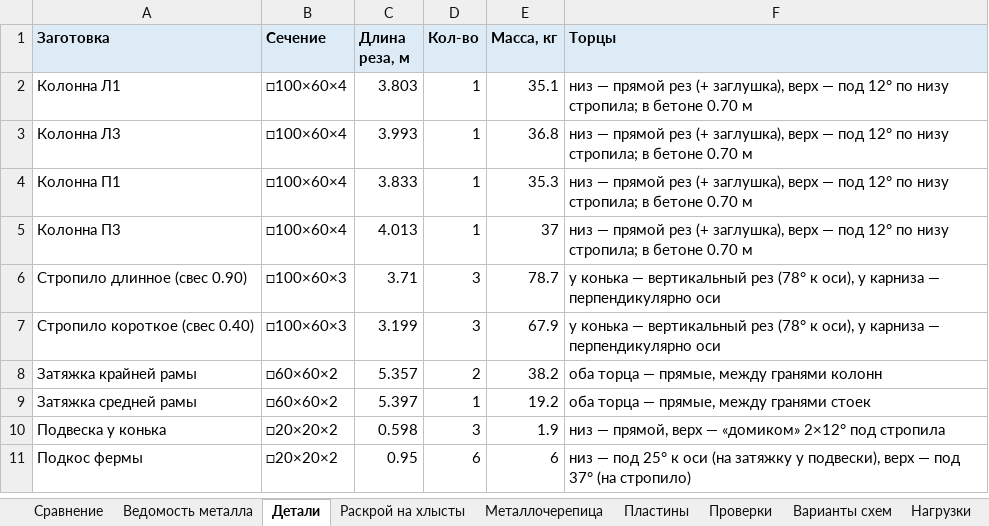
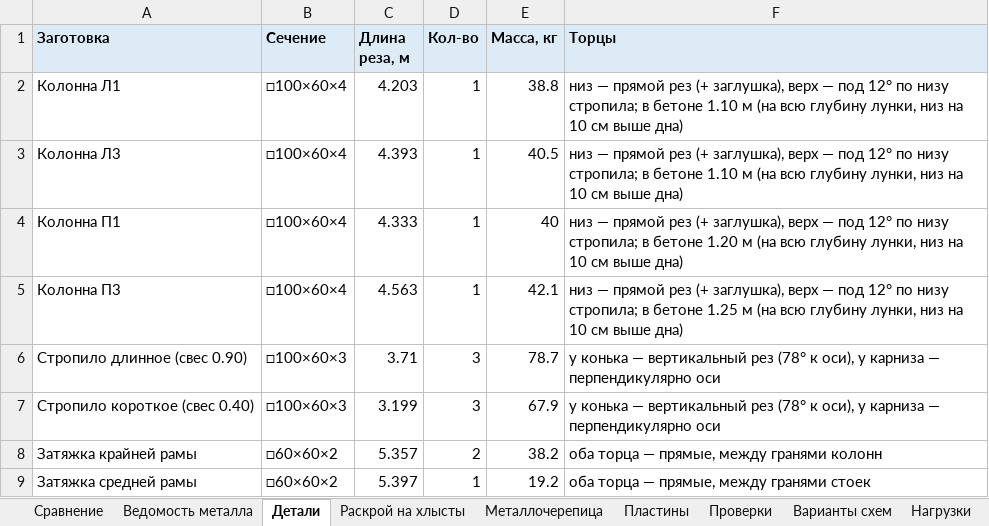
Before and after one commit to amazon-ua/drop_it, an Excel workbook: output/smeta_optimized.xlsx, sheet Детали, drawn as a sheet; only a part is shown; the shorter side is filled out with more unchanged rows; values as stored, in another font and other column widths than the file's, no borders; the diff names each change by its address in the sheet, - before the commit and + after, or states it on an @@ line.

```diff
--- a/output/smeta_optimized.xlsx (sheet Детали)
+++ b/output/smeta_optimized.xlsx (sheet Детали)
-C2 (Длина реза, м): 3.803
+C2 (Длина реза, м): 4.203
-E2 (Масса, кг): 35.1
+E2 (Масса, кг): 38.8
-F2:F3 (Торцы): …в бетоне 0.70 м
+F2:F3 (Торцы): …в бетоне 1.10 м (на всю глубину лунки, низ на 10 см выше дна)
-C3 (Длина реза, м): 3.993
+C3 (Длина реза, м): 4.393
-E3 (Масса, кг): 36.8
+E3 (Масса, кг): 40.5
-C4 (Длина реза, м): 3.833
+C4 (Длина реза, м): 4.333
-E4 (Масса, кг): 35.3
+E4 (Масса, кг): 40
-F4 (Торцы): …в бетоне 0.70 м
+F4 (Торцы): …в бетоне 1.20 м (на всю глубину лунки, низ на 10 см выше дна)
-C5 (Длина реза, м): 4.013
+C5 (Длина реза, м): 4.563
-E5 (Масса, кг): 37
+E5 (Масса, кг): 42.1
-F5 (Торцы): …в бетоне 0.70 м
+F5 (Торцы): …в бетоне 1.25 м (на всю глубину лунки, низ на 10 см выше дна)
```
Also changed, not shown: sheet Ведомость металла, sheet Сравнение, sheet Раскрой на хлысты, 18 other files.
